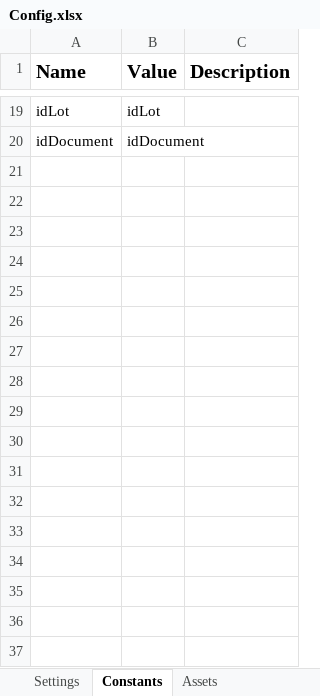
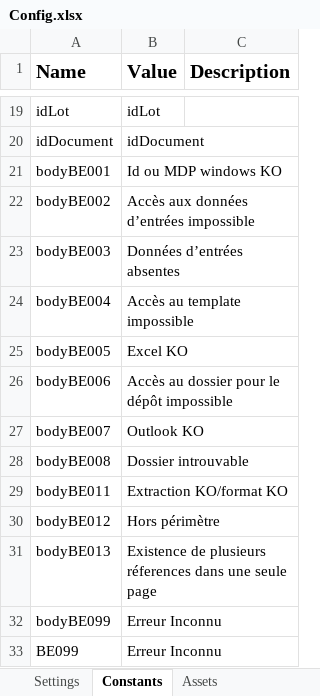
Before and after one commit to Silamir-RPA/PerformerProjet1LRE, an Excel workbook: Data/Config.xlsx, sheet Constants, drawn as a sheet; only a part is shown, gaps mark what is left out; values as stored, in another font and other column widths than the file's, no borders; the diff names each change by its address in the sheet, - before the commit and + after, or states it on an @@ line.

```diff
--- a/Data/Config.xlsx (sheet Constants)
+++ b/Data/Config.xlsx (sheet Constants)
+row 21: bodyBE001 | Id ou MDP windows KO
+row 22: bodyBE002 | Accès aux données d’entrées impossible
+row 23: bodyBE003 | Données d’entrées absentes
+row 24: bodyBE004 | Accès au template impossible
+row 25: bodyBE005 | Excel KO
+row 26: bodyBE006 | Accès au dossier pour le dépôt impossible
+row 27: bodyBE007 | Outlook KO
+row 28: bodyBE008 | Dossier introuvable
+row 29: bodyBE011 | Extraction KO/format KO
+row 30: bodyBE012 | Hors périmètre
+row 31: bodyBE013 | Existence de plusieurs réferences dans une seule page
+row 32: bodyBE099 | Erreur Inconnu
+row 33: BE099 | Erreur Inconnu
```
Also changed, not shown: sheet Assets, 53 other files.
